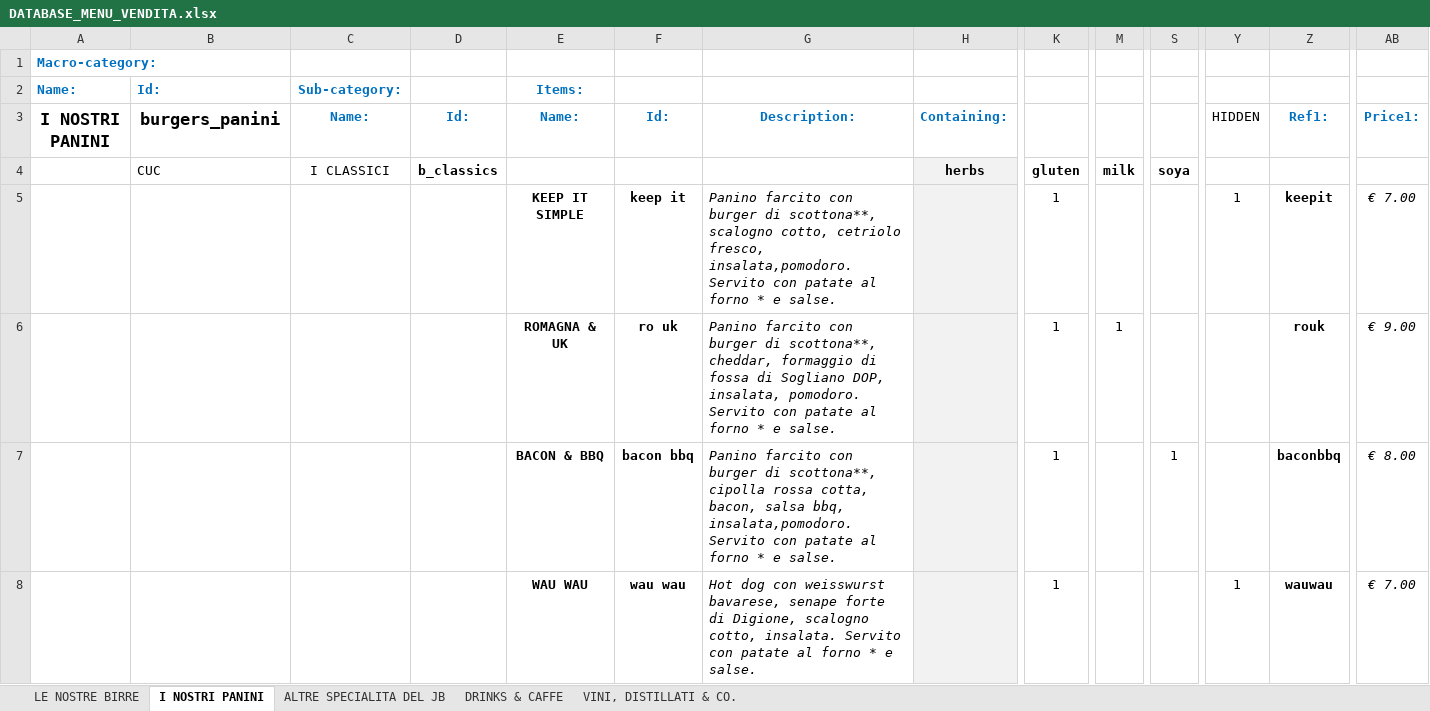
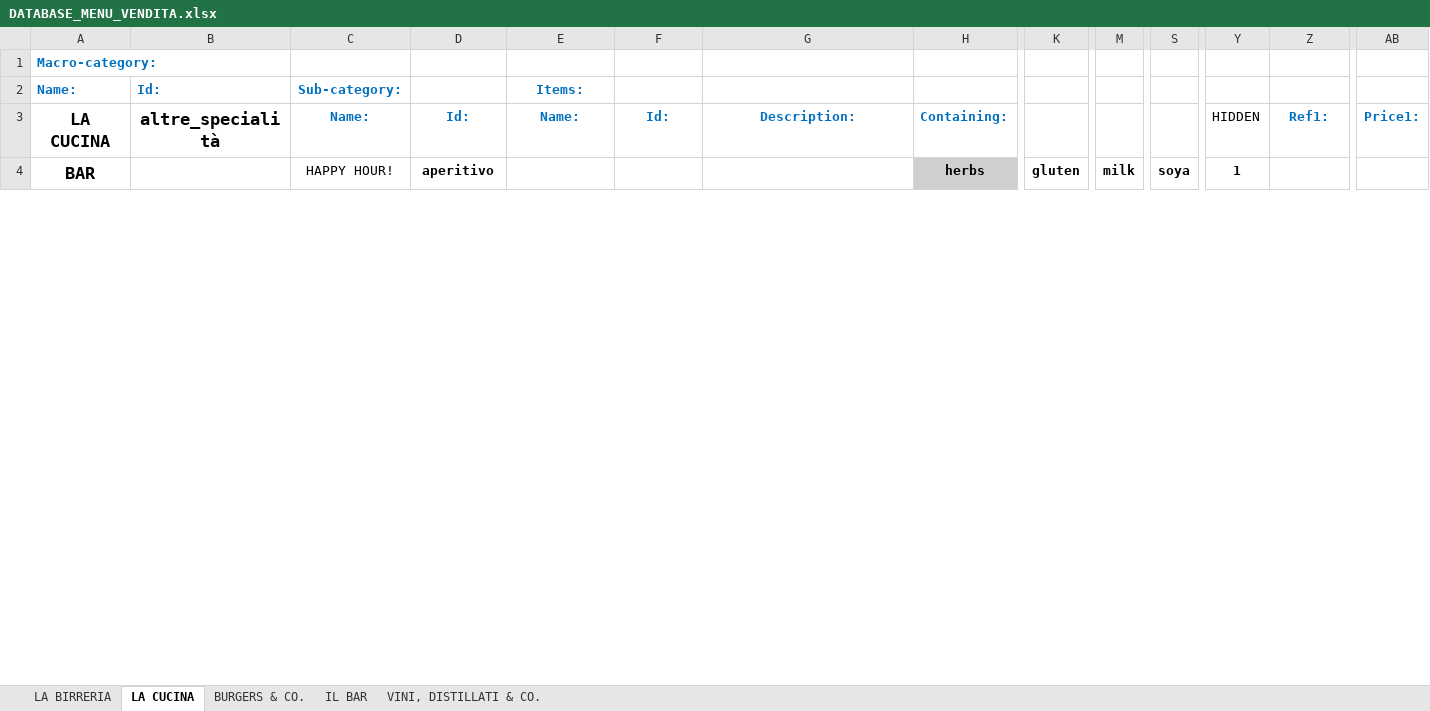
Before and after one commit to jb-pub/menu, an Excel workbook: excel/DATABASE_MENU_VENDITA.xlsx, sheet LA CUCINA, drawn as a sheet; only a part is shown, gaps mark what is left out; values as stored, in another font and other column widths than the file's, no borders; removed rows and columns are numbered as before the commit, all else as after; rows hold the shown columns only; the diff covers the shown part only; the diff names each change by its address in the sheet, - before the commit and + after, or states it on an @@ line.

Commit message:
Update menu

```diff
--- a/excel/DATABASE_MENU_VENDITA.xlsx (sheet LA CUCINA)
+++ b/excel/DATABASE_MENU_VENDITA.xlsx (sheet LA CUCINA)
-sheet tab: LE NOSTRE BIRRE
+sheet tab: LA BIRRERIA
-sheet tab: I NOSTRI PANINI
+sheet tab: LA CUCINA
-sheet tab: ALTRE SPECIALITA DEL JB
+sheet tab: BURGERS & CO.
-sheet tab: DRINKS & CAFFE
+sheet tab: IL BAR
-A3: I NOSTRI PANINI
+A3: LA CUCINA
-B3: burgers_panini
+B3: altre_specialità
-A4 (LA CUCINA): (empty)
+A4 (LA CUCINA): BAR
-B4 (altre_specialità): CUC
+B4 (altre_specialità): (empty)
-C4 (Name:): I CLASSICI
+C4 (Name:): HAPPY HOUR!
-D4 (Id:): b_classics
+D4 (Id:): aperitivo
-H4 fill: #F2F2F2
+H4 fill: #D0CECE
-Y4 (HIDDEN): (empty)
+Y4 (HIDDEN): 1
-row 5:  |  |  |  | KEEP IT SIMPLE | keep it | Panino farcito con burger di scottona**, scalogno cotto, cetriolo fresco, insalata,pomodoro. Servito con patate al forno * e salse. |  | 1 |  |  | 1 | keepit | € 7.00
-row 6:  |  |  |  | ROMAGNA & UK | ro uk | Panino farcito con burger di scottona**, cheddar, formaggio di fossa di Sogliano DOP, insalata, pomodoro. Servito con patate al forno * e salse. |  | 1 | 1 |  |  | rouk | € 9.00
-row 7:  |  |  |  | BACON & BBQ | bacon bbq | Panino farcito con burger di scottona**, cipolla rossa cotta, bacon, salsa bbq, insalata,pomodoro. Servito con patate al forno * e salse. |  | 1 |  | 1 |  | baconbbq | € 8.00
-row 8:  |  |  |  | WAU WAU | wau wau | Hot dog con weisswurst bavarese, senape forte di Digione, scalogno cotto, insalata. Servito con patate al forno * e salse. |  | 1 |  |  | 1 | wauwau | € 7.00
```
Also changed, not shown: 32 added rows and 39 removed rows elsewhere in this sheet, sheet BURGERS & CO., sheet LA BIRRERIA, sheet IL BAR, 1 other file.
